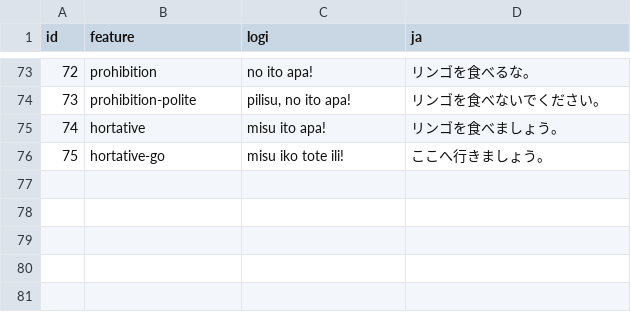
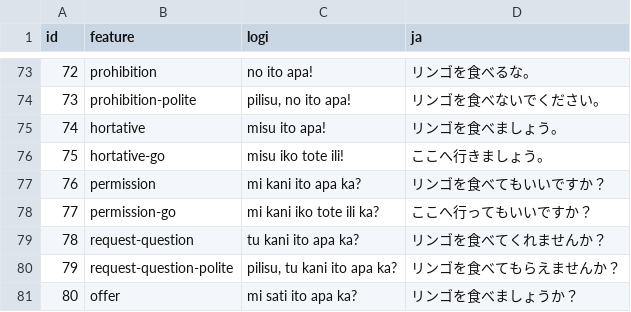
Before and after one commit to kohga1220-stack/logi, a CSV file: corpus/examples.csv, drawn as a sheet; only a part is shown, gaps mark what is left out.

```diff
--- a/corpus/examples.csv
+++ b/corpus/examples.csv
@@ -76 +76,6 @@ id,feature,logi,ja
 75,hortative-go,misu iko tote ili!,ここへ行きましょう。
+76,permission,mi kani ito apa ka?,リンゴを食べてもいいですか？
+77,permission-go,mi kani iko tote ili ka?,ここへ行ってもいいですか？
+78,request-question,tu kani ito apa ka?,リンゴを食べてくれませんか？
+79,request-question-polite,"pilisu, tu kani ito apa ka?",リンゴを食べてもらえませんか？
+80,offer,mi sati ito apa ka?,リンゴを食べましょうか？
```
Also changed, not shown: corpus/review_status.csv, 8 other files.
